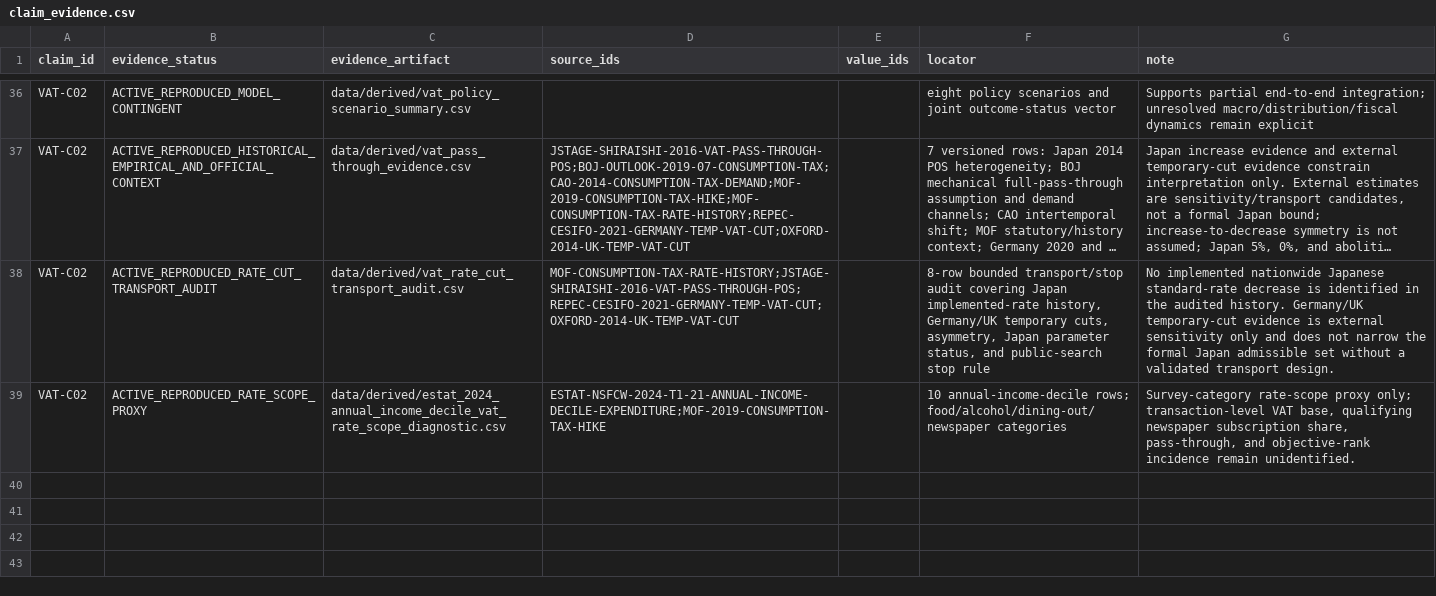
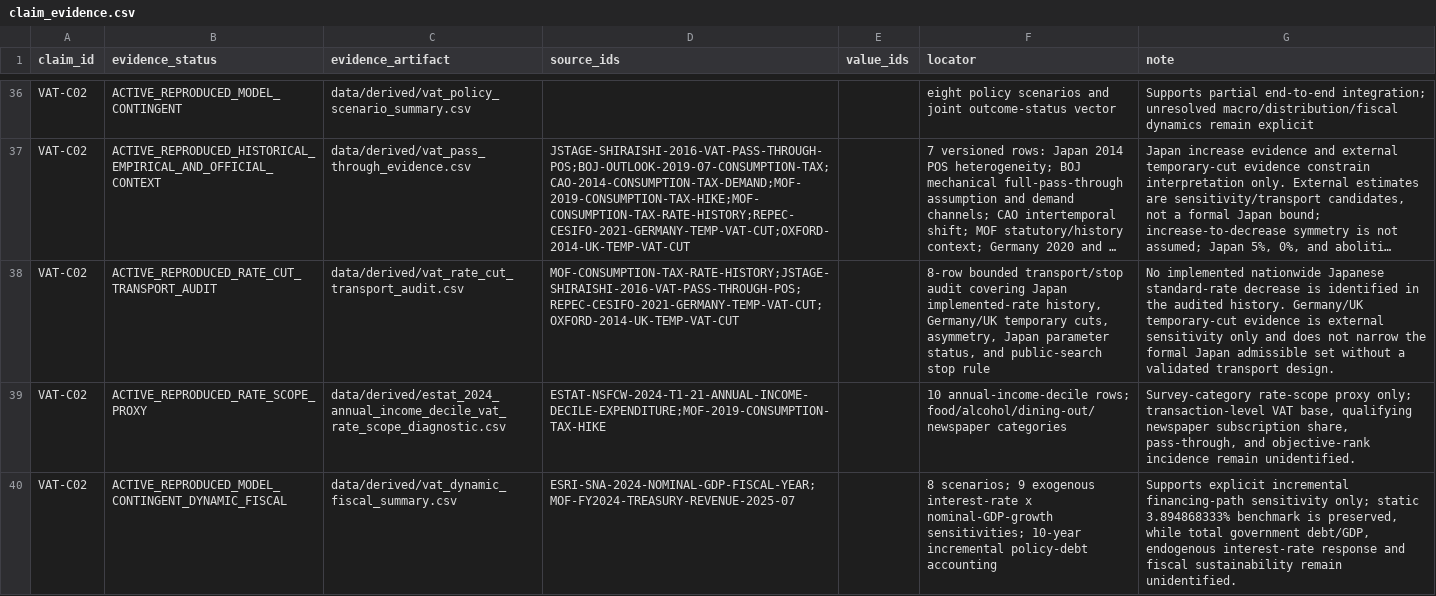
Before and after one commit to xmeta/jp-consumption-tax-reform, a CSV file: data/claim_evidence.csv, drawn as a sheet; only a part is shown, gaps mark what is left out; long unchanged cells end in …; the diff names each change by its address in the sheet, - before the commit and + after, or states it on an @@ line.

```diff
--- a/data/claim_evidence.csv
+++ b/data/claim_evidence.csv
+row 40: VAT-C02 | ACTIVE_REPRODUCED_MODEL_CONTINGENT_DYNAMIC_FISCAL | data/derived/vat_dynamic_fiscal_summary.csv | ESRI-SNA-2024-NOMINAL-GDP-FISCAL-YEAR;MOF-FY2024-TREASURY-REVENUE-2025-07 |  | 8 scenarios; 9 exogenous interest-rate x nominal-GDP-growth sensitivities; 10-year incremental policy-debt accounting | Supports explicit incremental financing-path sensitivity only; static 3.894868333% benchmark is preserved, while total government debt/GDP, endogenous interest-rate response and fiscal sustainability remain unidentified.
```
Also changed, not shown: data/claim_graph.csv, data/derived/vat_policy_scenario_summary.csv, 15 other files.
